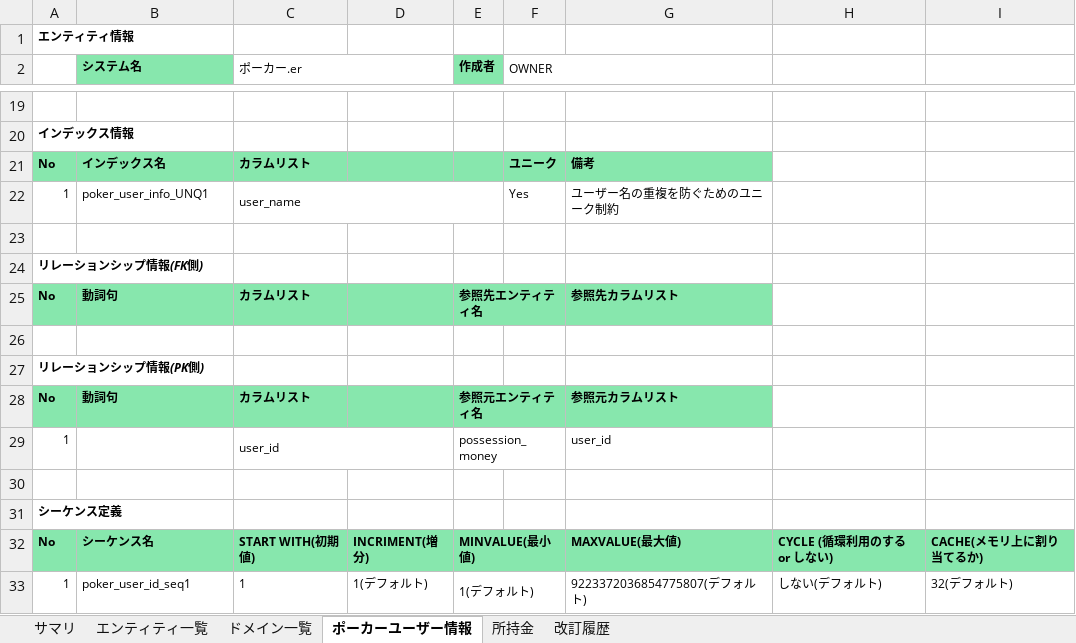
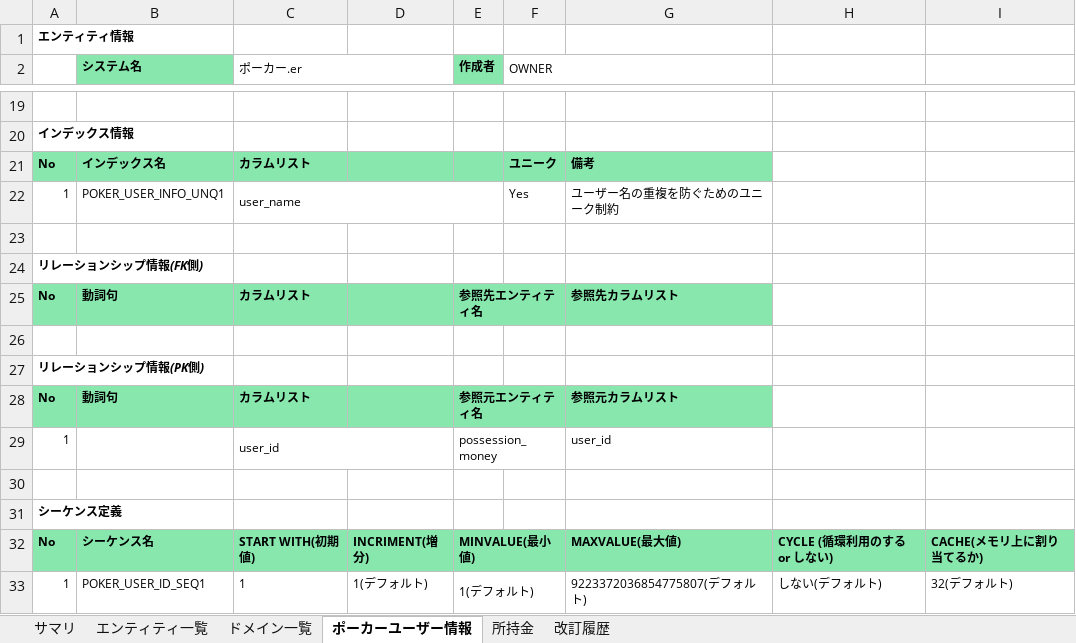
Before and after one commit to CSTSCSTS/UserAp, an Excel workbook: docs/基本設計/テーブル定義書/ポーカー改修テーブル定義書.xlsx, sheet ポーカーユーザー情報, drawn as a sheet; only a part is shown, gaps mark what is left out; values as stored, in another font and other column widths than the file's, no borders; the diff names each change by its address in the sheet, - before the commit and + after, or states it on an @@ line.

```diff
--- a/docs/基本設計/テーブル定義書/ポーカー改修テーブル定義書.xlsx (sheet ポーカーユーザー情報)
+++ b/docs/基本設計/テーブル定義書/ポーカー改修テーブル定義書.xlsx (sheet ポーカーユーザー情報)
-B22 (システム名): poker_user_info_UNQ1
+B22 (システム名): POKER_USER_INFO_UNQ1
-B33 (システム名): poker_user_id_seq1
+B33 (システム名): POKER_USER_ID_SEQ1
```
Also changed, not shown: sheet 改訂履歴.
